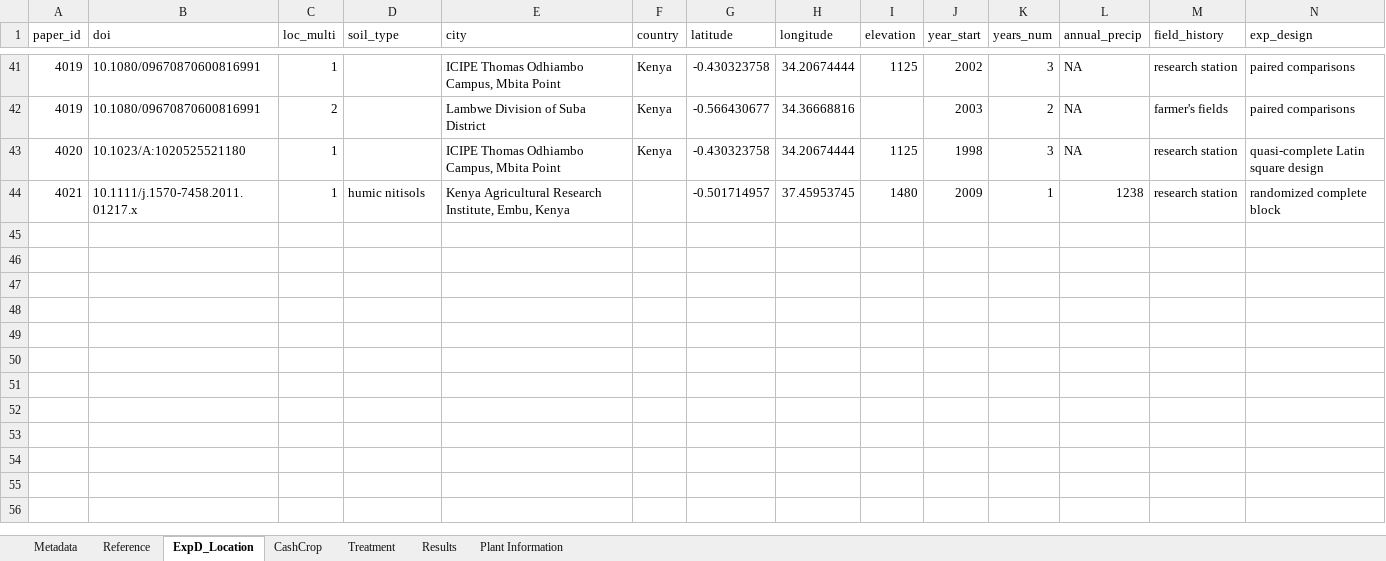
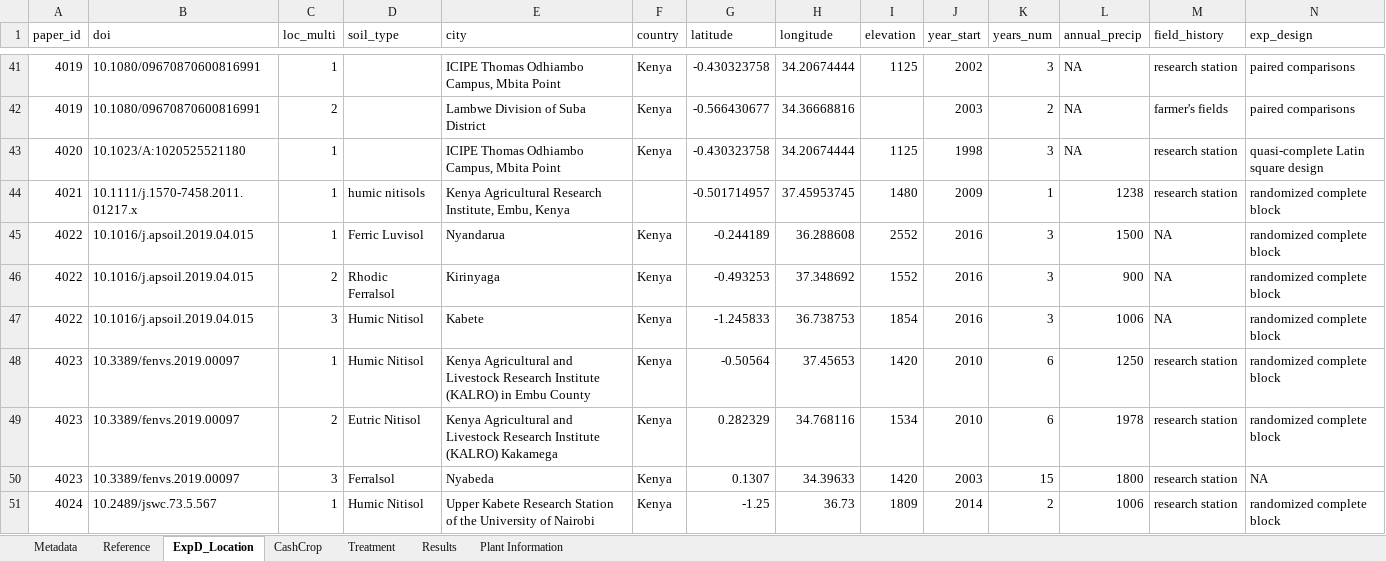
Before and after one commit to swood-ecology/AgEvidence, an Excel workbook: AgEvidence_Kenya/data/ContinuousCover_Kenya_081721.xlsx, sheet ExpD_Location, drawn as a sheet; only a part is shown, gaps mark what is left out; values as stored, in another font and other column widths than the file's, no borders; rows hold the shown columns only; the diff names each change by its address in the sheet, - before the commit and + after, or states it on an @@ line.

```diff
--- a/AgEvidence_Kenya/data/ContinuousCover_Kenya_081721.xlsx (sheet ExpD_Location)
+++ b/AgEvidence_Kenya/data/ContinuousCover_Kenya_081721.xlsx (sheet ExpD_Location)
+row 45: 4022 | 10.1016/j.apsoil.2019.04.015 | 1 | Ferric Luvisol | Nyandarua | Kenya | -0.244189 | 36.288608 | 2552 | 2016 | 3 | 1500 | NA | randomized complete block
+row 46: 4022 | 10.1016/j.apsoil.2019.04.015 | 2 | Rhodic Ferralsol | Kirinyaga | Kenya | -0.493253 | 37.348692 | 1552 | 2016 | 3 | 900 | NA | randomized complete block
+row 47: 4022 | 10.1016/j.apsoil.2019.04.015 | 3 | Humic Nitisol | Kabete | Kenya | -1.245833 | 36.738753 | 1854 | 2016 | 3 | 1006 | NA | randomized complete block
+row 48: 4023 | 10.3389/fenvs.2019.00097 | 1 | Humic Nitisol | Kenya Agricultural and Livestock Research Institute (KALRO) in Embu County | Kenya | -0.50564 | 37.45653 | 1420 | 2010 | 6 | 1250 | research station | randomized complete block
+row 49: 4023 | 10.3389/fenvs.2019.00097 | 2 | Eutric Nitisol | Kenya Agricultural and Livestock Research Institute (KALRO) Kakamega | Kenya | 0.282329 | 34.768116 | 1534 | 2010 | 6 | 1978 | research station | randomized complete block
+row 50: 4023 | 10.3389/fenvs.2019.00097 | 3 | Ferralsol | Nyabeda | Kenya | 0.1307 | 34.39633 | 1420 | 2003 | 15 | 1800 | research station | NA
+row 51: 4024 | 10.2489/jswc.73.5.567 | 1 | Humic Nitisol | Upper Kabete Research Station of the University of Nairobi | Kenya | -1.25 | 36.73 | 1809 | 2014 | 2 | 1006 | research station | randomized complete block
```
Also changed, not shown: sheet Results, sheet Treatment, sheet Reference, sheet CashCrop, sheet Plant Information, hidden cells, AgEvidence_Kenya/data/normative-effects-Kenya.xlsx.
